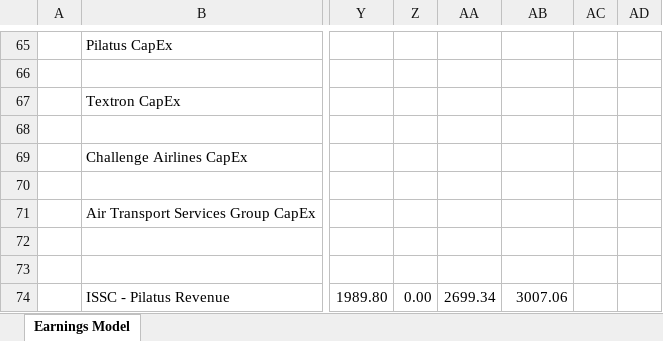
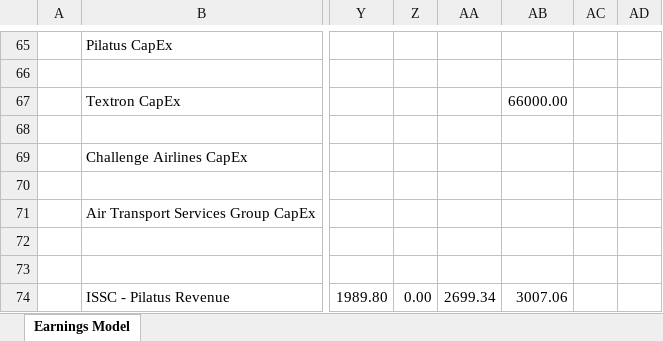
Before and after one commit to xeroxandrew/ER, an Excel workbook: ISSC/4. Model/ISSC_Valuation_Model_20240522_v1.xlsx, sheet Earnings Model, drawn as a sheet; only a part is shown, gaps mark what is left out; values as stored, in another font and other column widths than the file's, no borders; the diff names each change by its address in the sheet, - before the commit and + after, or states it on an @@ line.

```diff
--- a/ISSC/4. Model/ISSC_Valuation_Model_20240522_v1.xlsx (sheet Earnings Model)
+++ b/ISSC/4. Model/ISSC_Valuation_Model_20240522_v1.xlsx (sheet Earnings Model)
-AB67: (empty)
+AB67: 66000.00
```
Also changed, not shown: 3 other files.
